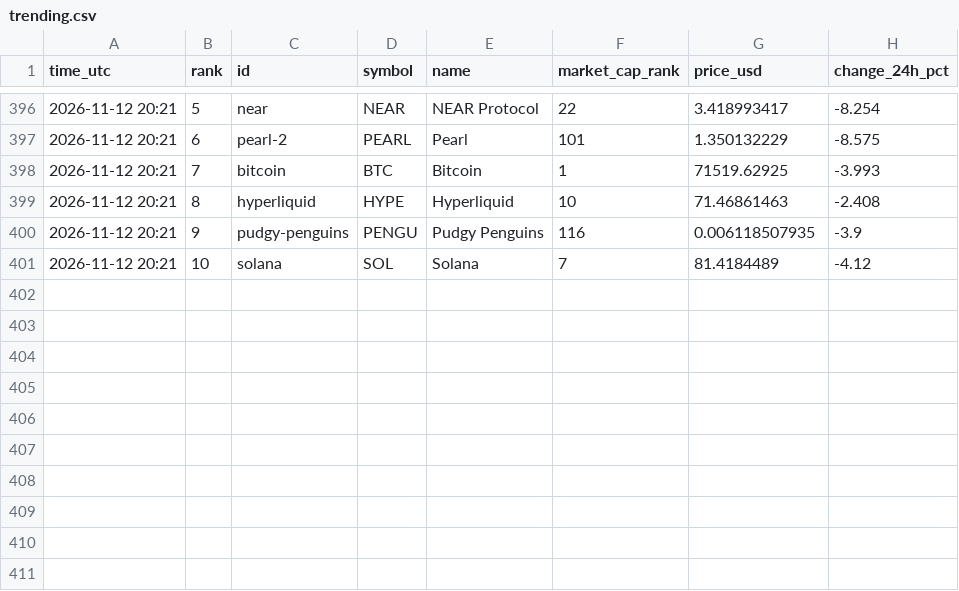
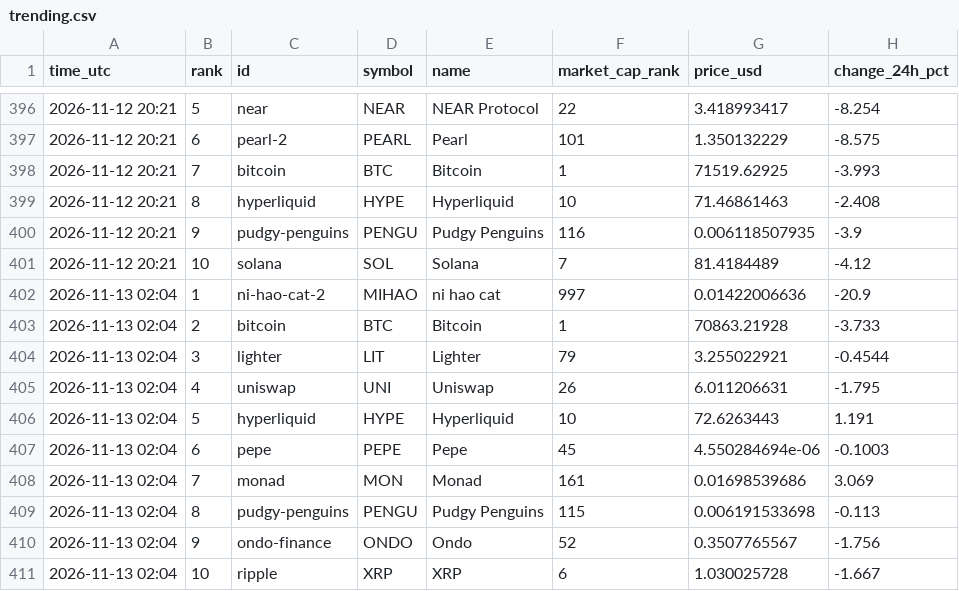
Before and after one commit to FlameSovereign/Cryptocurrency, a CSV file: data/trending.csv, drawn as a sheet; only a part is shown, gaps mark what is left out.

```diff
--- a/data/trending.csv
+++ b/data/trending.csv
@@ -401 +401,11 @@ time_utc,rank,id,symbol,name,market_cap_rank,price_usd,change_24h_pct
 2026-11-12 20:21,10,solana,SOL,Solana,7,81.4184489,-4.12
+2026-11-13 02:04,1,ni-hao-cat-2,MIHAO,ni hao cat,997,0.01422006636,-20.9
+2026-11-13 02:04,2,bitcoin,BTC,Bitcoin,1,70863.21928,-3.733
+2026-11-13 02:04,3,lighter,LIT,Lighter,79,3.255022921,-0.4544
+2026-11-13 02:04,4,uniswap,UNI,Uniswap,26,6.011206631,-1.795
+2026-11-13 02:04,5,hyperliquid,HYPE,Hyperliquid,10,72.6263443,1.191
+2026-11-13 02:04,6,pepe,PEPE,Pepe,45,4.550284694e-06,-0.1003
+2026-11-13 02:04,7,monad,MON,Monad,161,0.01698539686,3.069
+2026-11-13 02:04,8,pudgy-penguins,PENGU,Pudgy Penguins,115,0.006191533698,-0.113
+2026-11-13 02:04,9,ondo-finance,ONDO,Ondo,52,0.3507765567,-1.756
+2026-11-13 02:04,10,ripple,XRP,XRP,6,1.030025728,-1.667
```
Also changed, not shown: data/fear_greed.csv, data/gate_movers.csv, 1 other file.
